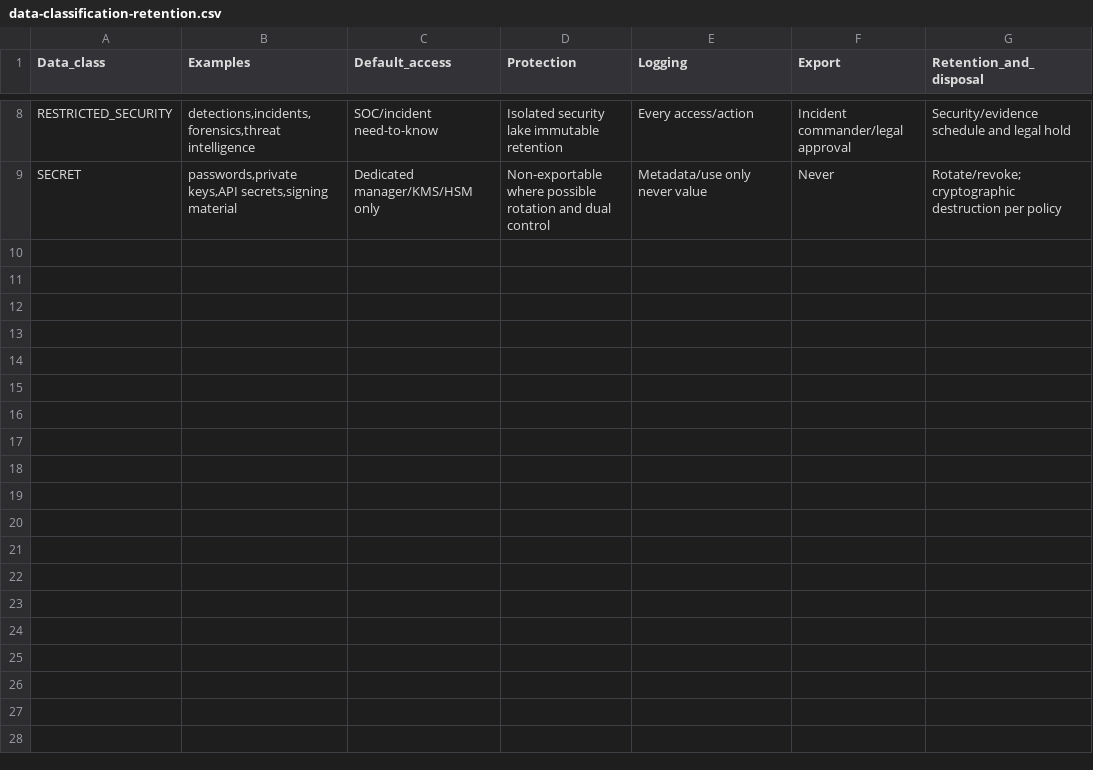
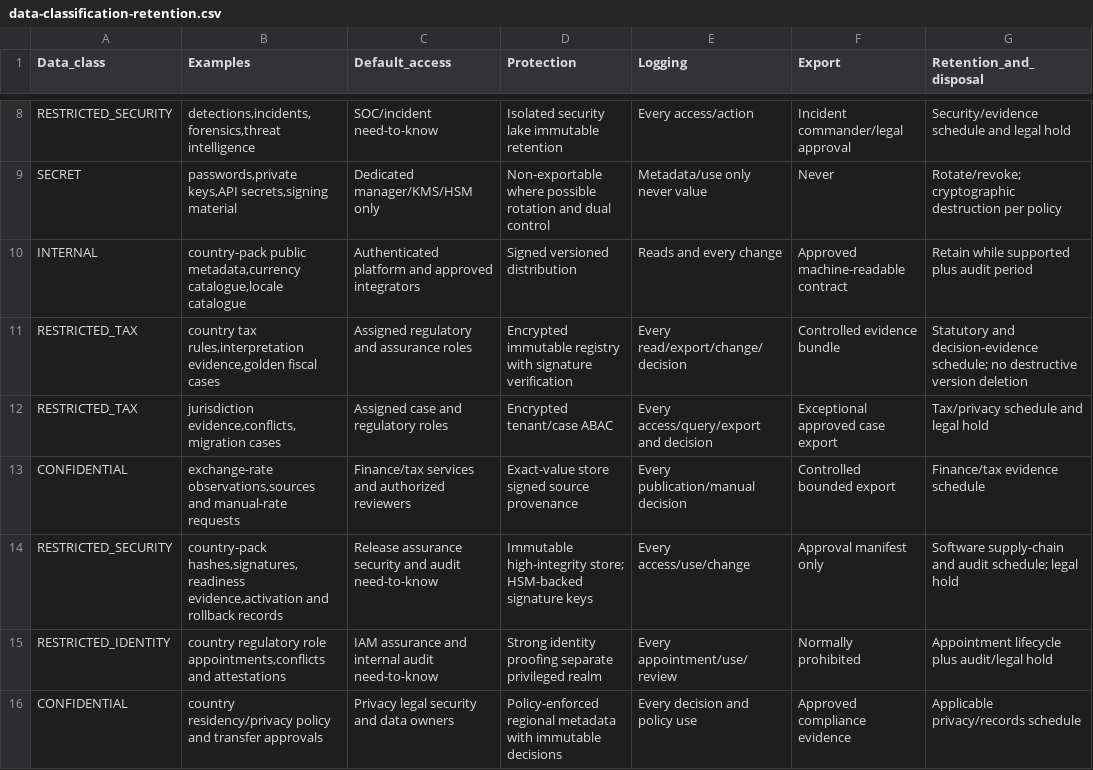
Before and after one commit to pigeonpreception-coder/VAT---MSA, a CSV file: 08-enterprise-architecture/data-classification-retention.csv, drawn as a sheet; only a part is shown, gaps mark what is left out; the diff names each change by its address in the sheet, - before the commit and + after, or states it on an @@ line.

```diff
--- a/08-enterprise-architecture/data-classification-retention.csv
+++ b/08-enterprise-architecture/data-classification-retention.csv
+row 10: INTERNAL | country-pack public metadata,currency catalogue,locale catalogue | Authenticated platform and approved integrators | Signed versioned distribution | Reads and every change | Approved machine-readable contract | Retain while supported plus audit period
+row 11: RESTRICTED_TAX | country tax rules,interpretation evidence,golden fiscal cases | Assigned regulatory and assurance roles | Encrypted immutable registry with signature verification | Every read/export/change/decision | Controlled evidence bundle | Statutory and decision-evidence schedule; no destructive version deletion
+row 12: RESTRICTED_TAX | jurisdiction evidence,conflicts,migration cases | Assigned case and regulatory roles | Encrypted tenant/case ABAC | Every access/query/export and decision | Exceptional approved case export | Tax/privacy schedule and legal hold
+row 13: CONFIDENTIAL | exchange-rate observations,sources and manual-rate requests | Finance/tax services and authorized reviewers | Exact-value store signed source provenance | Every publication/manual decision | Controlled bounded export | Finance/tax evidence schedule
+row 14: RESTRICTED_SECURITY | country-pack hashes,signatures,readiness evidence,activation and rollback records | Release assurance security and audit need-to-know | Immutable high-integrity store; HSM-backed signature keys | Every access/use/change | Approval manifest only | Software supply-chain and audit schedule; legal hold
+row 15: RESTRICTED_IDENTITY | country regulatory role appointments,conflicts and attestations | IAM assurance and internal audit need-to-know | Strong identity proofing separate privileged realm | Every appointment/use/review | Normally prohibited | Appointment lifecycle plus audit/legal hold
+row 16: CONFIDENTIAL | country residency/privacy policy and transfer approvals | Privacy legal security and data owners | Policy-enforced regional metadata with immutable decisions | Every decision and policy use | Approved compliance evidence | Applicable privacy/records schedule
```
Also changed, not shown: 08-enterprise-architecture/event-catalog.csv, 08-enterprise-architecture/rbac-abac-matrix.csv, 40 other files.
